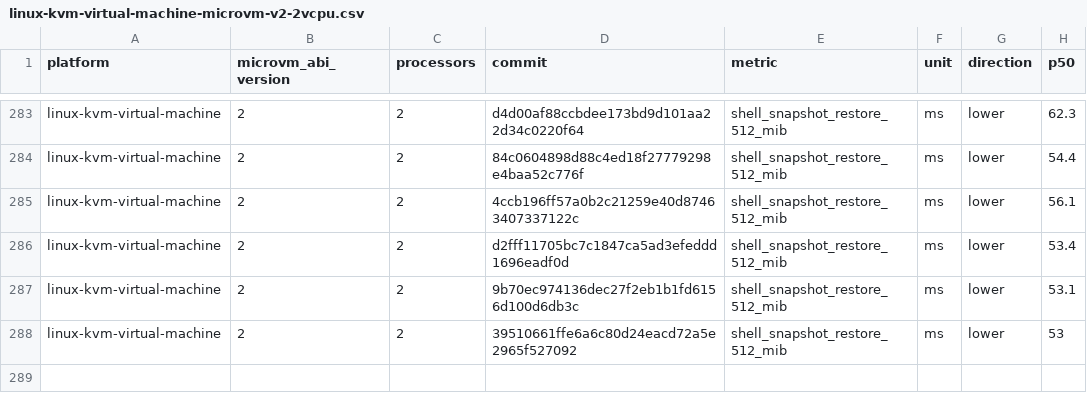
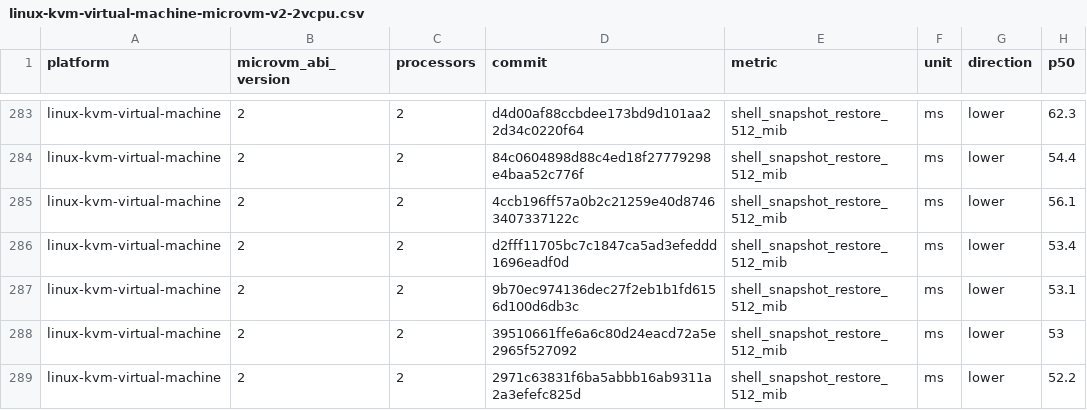
Before and after one commit to Jbansal2/nvx, a CSV file: data/linux-kvm-virtual-machine-microvm-v2-2vcpu.csv, drawn as a sheet; only a part is shown, gaps mark what is left out; the diff names each change by its address in the sheet, - before the commit and + after, or states it on an @@ line.

```diff
--- a/data/linux-kvm-virtual-machine-microvm-v2-2vcpu.csv
+++ b/data/linux-kvm-virtual-machine-microvm-v2-2vcpu.csv
+row 289: linux-kvm-virtual-machine | 2 | 2 | 2971c63831f6ba5abbb16ab9311a2a3efefc825d | shell_snapshot_restore_512_mib | ms | lower | 52.2
```
Also changed, not shown: data/linux-mshv-virtual-machine-microvm-v2-2vcpu.csv, data/linux-mshv-virtual-machine-microvm-v2-8vcpu.csv, 9 other files.
